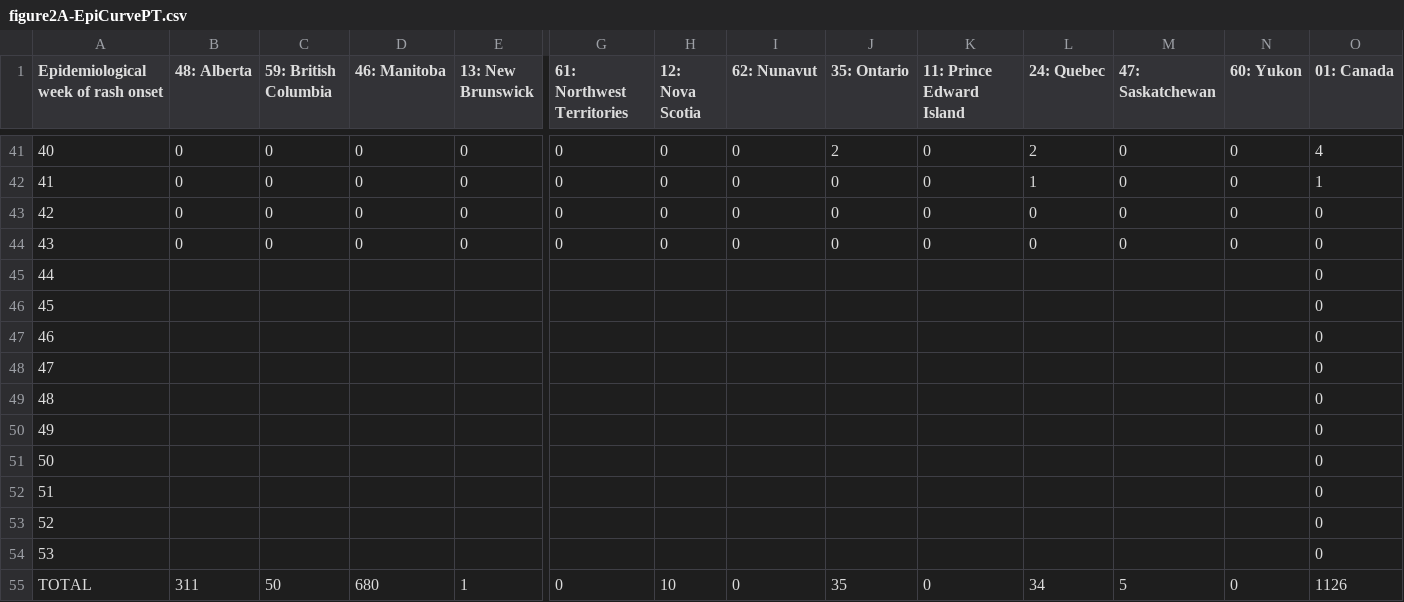
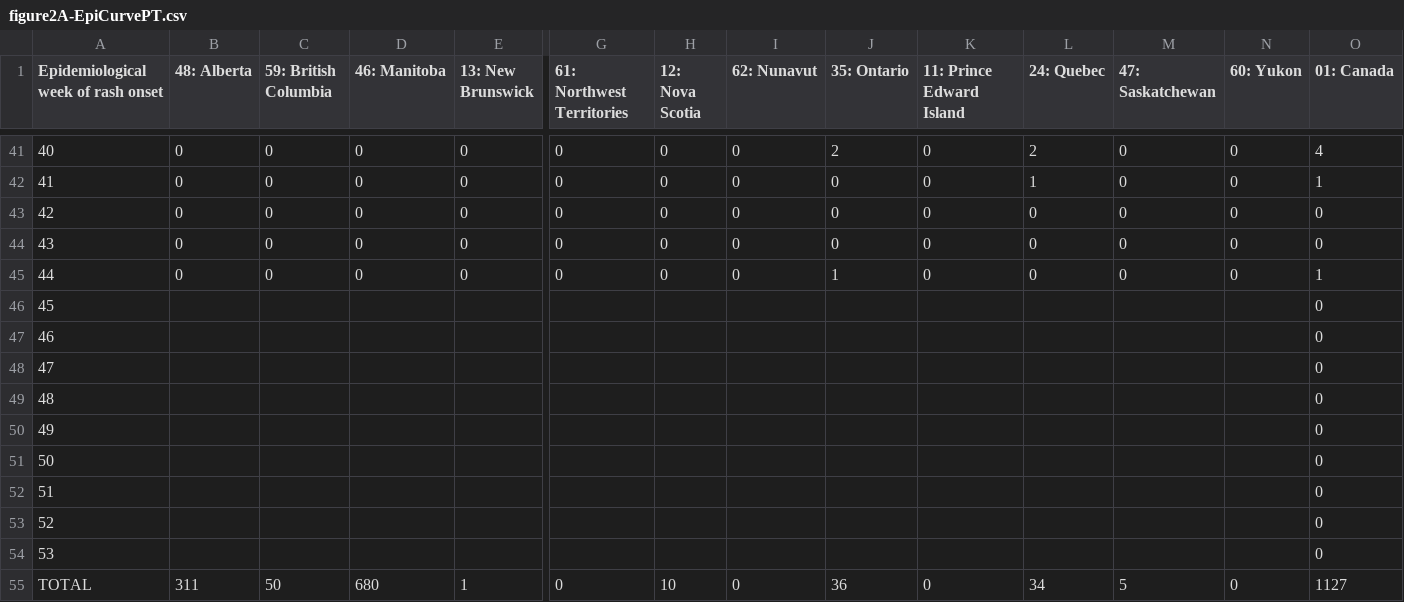
Before and after one commit to irtusak/measles-mecs, a CSV file: data/raw/figure2A-EpiCurvePT.csv, drawn as a sheet; only a part is shown, gaps mark what is left out; removed rows and columns are numbered as before the commit, all else as after; rows hold the shown columns only; the diff names each change by its address in the sheet, - before the commit and + after, or states it on an @@ line.

```diff
--- a/data/raw/figure2A-EpiCurvePT.csv
+++ b/data/raw/figure2A-EpiCurvePT.csv
+row 45: 44 | 0 | 0 | 0 | 0 | 0 | 0 | 0 | 1 | 0 | 0 | 0 | 0 | 1
@@ column A renumbered between rows 46 and 54 @@
-row 54: 53 |  |  |  |  |  |  |  |  |  |  |  |  | 0
-J55 (35: Ontario): 35
+J55 (35: Ontario): 36
-O55 (01: Canada): 1126
+O55 (01: Canada): 1127
```
Also changed, not shown: data/raw/Figure3-ActiveMap.csv, data/raw/demographics.csv, 11 other files.
